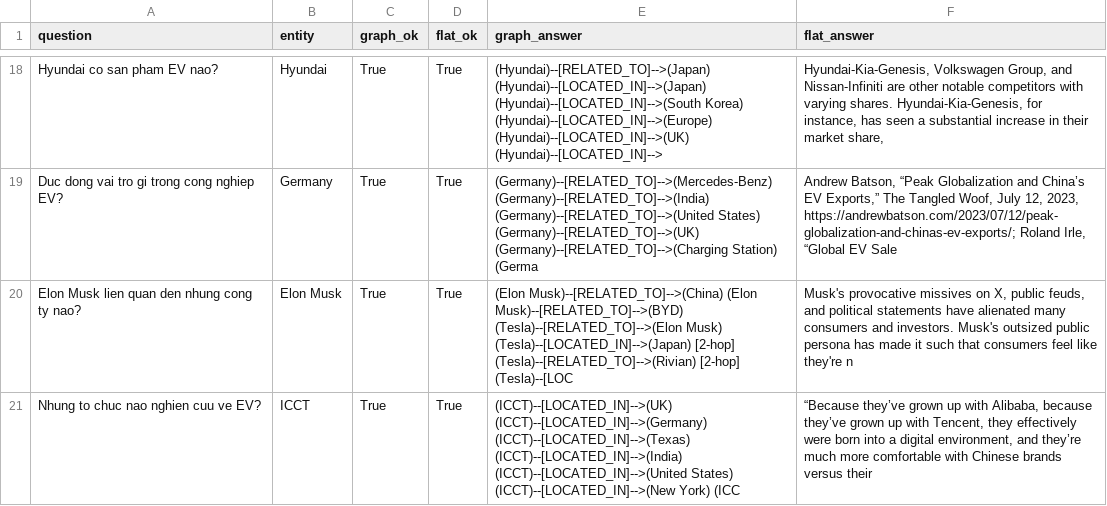
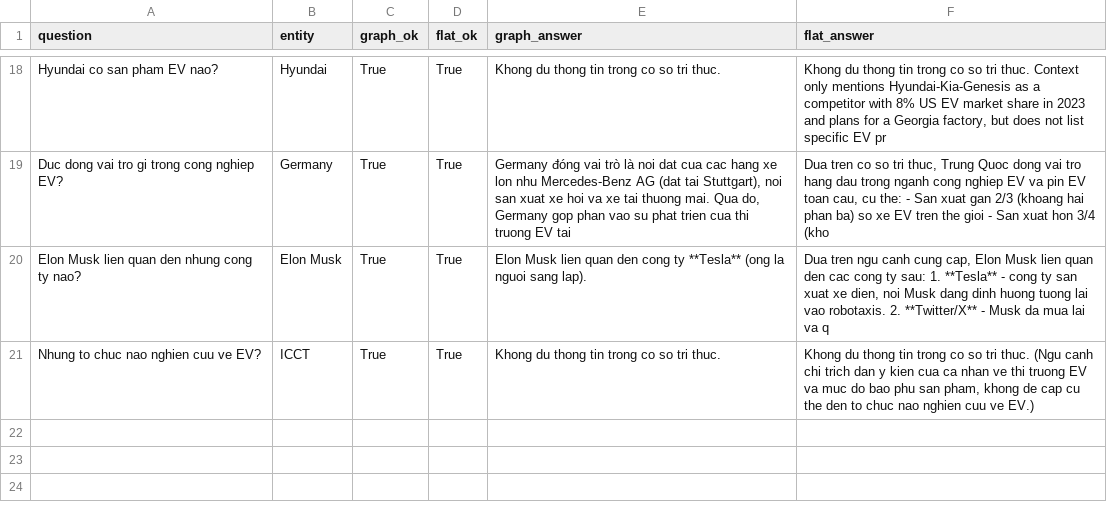
Before and after one commit to letho1608/2A202600597_LeQuangTho_Day19, a CSV file: submit/comparison_results.csv, drawn as a sheet; only a part is shown, gaps mark what is left out; the diff covers the shown part only.

```diff
--- a/submit/comparison_results.csv
+++ b/submit/comparison_results.csv
@@ -18,4 +18,4 @@
-"Hyundai co san pham EV nao?","Hyundai","True","True","(Hyundai)--[RELATED_TO]-->(Japan) (Hyundai)--[LOCATED_IN]-->(Japan) (Hyundai)--[LOCATED_IN]-->(South Korea) (Hyundai)--[LOCATED_IN]-->(Europe) (Hyundai)--[LOCATED_IN]-->(UK) (Hyundai)--[LOCATED_IN]-->","Hyundai-Kia-Genesis, Volkswagen Group, and Nissan-Infiniti are other notable competitors with varying shares. Hyundai-Kia-Genesis, for instance, has seen a substantial increase in their market share, "
-"Duc dong vai tro gi trong cong nghiep EV?","Germany","True","True","(Germany)--[RELATED_TO]-->(Mercedes-Benz) (Germany)--[RELATED_TO]-->(India) (Germany)--[RELATED_TO]-->(United States) (Germany)--[RELATED_TO]-->(UK) (Germany)--[RELATED_TO]-->(Charging Station) (Germa","Andrew Batson, “Peak Globalization and China’s EV Exports,” The Tangled Woof, July 12, 2023, https://andrewbatson.com/2023/07/12/peak-globalization-and-chinas-ev-exports/; Roland Irle, “Global EV Sale"
-"Elon Musk lien quan den nhung cong ty nao?","Elon Musk","True","True","(Elon Musk)--[RELATED_TO]-->(China) (Elon Musk)--[RELATED_TO]-->(BYD) (Tesla)--[RELATED_TO]-->(Elon Musk) (Tesla)--[LOCATED_IN]-->(Japan) [2-hop] (Tesla)--[RELATED_TO]-->(Rivian) [2-hop] (Tesla)--[LOC","Musk's provocative missives on X, public feuds, and political statements have alienated many consumers and investors. Musk's outsized public persona has made it such that consumers feel like they're n"
-"Nhung to chuc nao nghien cuu ve EV?","ICCT","True","True","(ICCT)--[LOCATED_IN]-->(UK) (ICCT)--[LOCATED_IN]-->(Germany) (ICCT)--[LOCATED_IN]-->(Texas) (ICCT)--[LOCATED_IN]-->(India) (ICCT)--[LOCATED_IN]-->(United States) (ICCT)--[LOCATED_IN]-->(New York) (ICC","“Because they’ve grown up with Alibaba, because they’ve grown up with Tencent, they effectively were born into a digital environment, and they’re much more comfortable with Chinese brands versus their"
+"Hyundai co san pham EV nao?","Hyundai","True","True","Khong du thong tin trong co so tri thuc.","Khong du thong tin trong co so tri thuc.  Context only mentions Hyundai-Kia-Genesis as a competitor with 8% US EV market share in 2023 and plans for a Georgia factory, but does not list specific EV pr"
+"Duc dong vai tro gi trong cong nghiep EV?","Germany","True","True","Germany đóng vai trò là noi dat cua cac hang xe lon nhu Mercedes-Benz AG (dat tai Stuttgart), noi san xuat xe hoi va xe tai thuong mai. Qua do, Germany gop phan vao su phat trien cua thi truong EV tai","Dua tren co so tri thuc, Trung Quoc dong vai tro hang dau trong nganh cong nghiep EV va pin EV toan cau, cu the:  - San xuat gan 2/3 (khoang hai phan ba) so xe EV tren the gioi - San xuat hon 3/4 (kho"
+"Elon Musk lien quan den nhung cong ty nao?","Elon Musk","True","True","Elon Musk lien quan den cong ty **Tesla** (ong la nguoi sang lap).","Dua tren ngu canh cung cap, Elon Musk lien quan den cac cong ty sau:  1. **Tesla** - cong ty san xuat xe dien, noi Musk dang dinh huong tuong lai vao robotaxis. 2. **Twitter/X** - Musk da mua lai va q"
+"Nhung to chuc nao nghien cuu ve EV?","ICCT","True","True","Khong du thong tin trong co so tri thuc.","Khong du thong tin trong co so tri thuc.  (Ngu canh chi trich dan y kien cua ca nhan ve thi truong EV va muc do bao phu san pham, khong de cap cu the den to chuc nao nghien cuu ve EV.)"
```
Also changed, not shown: 31 edited cells elsewhere in this file, 9 other files.
